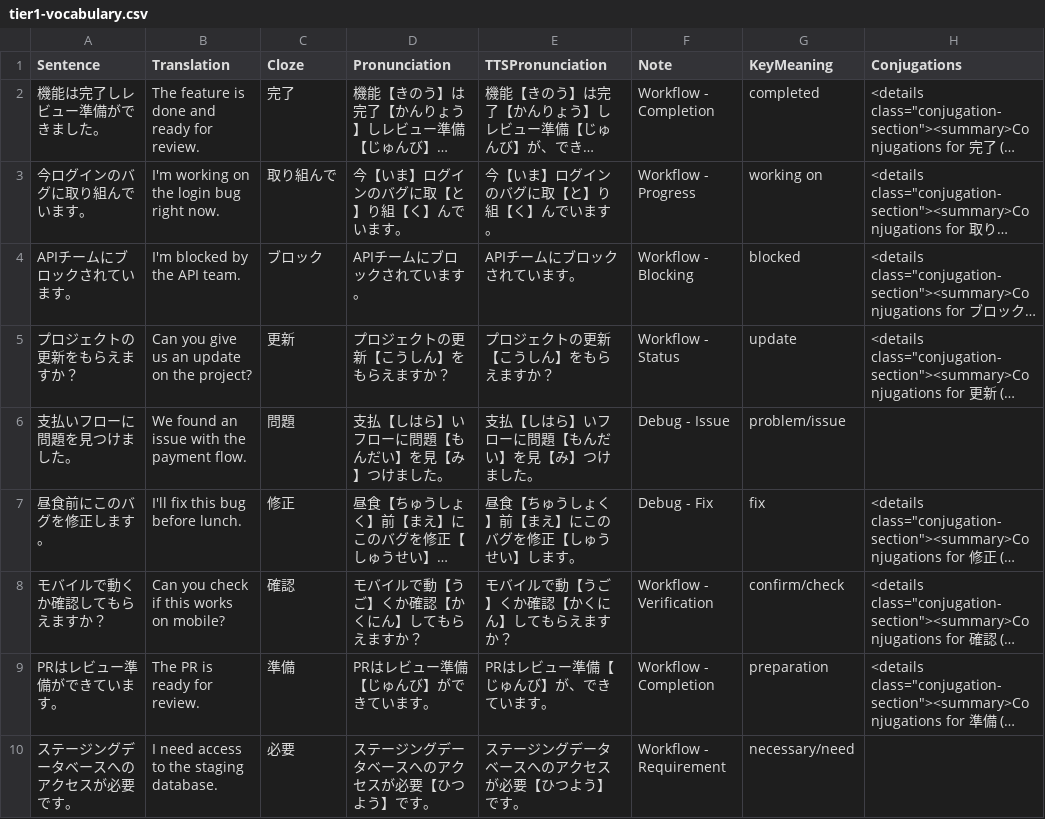
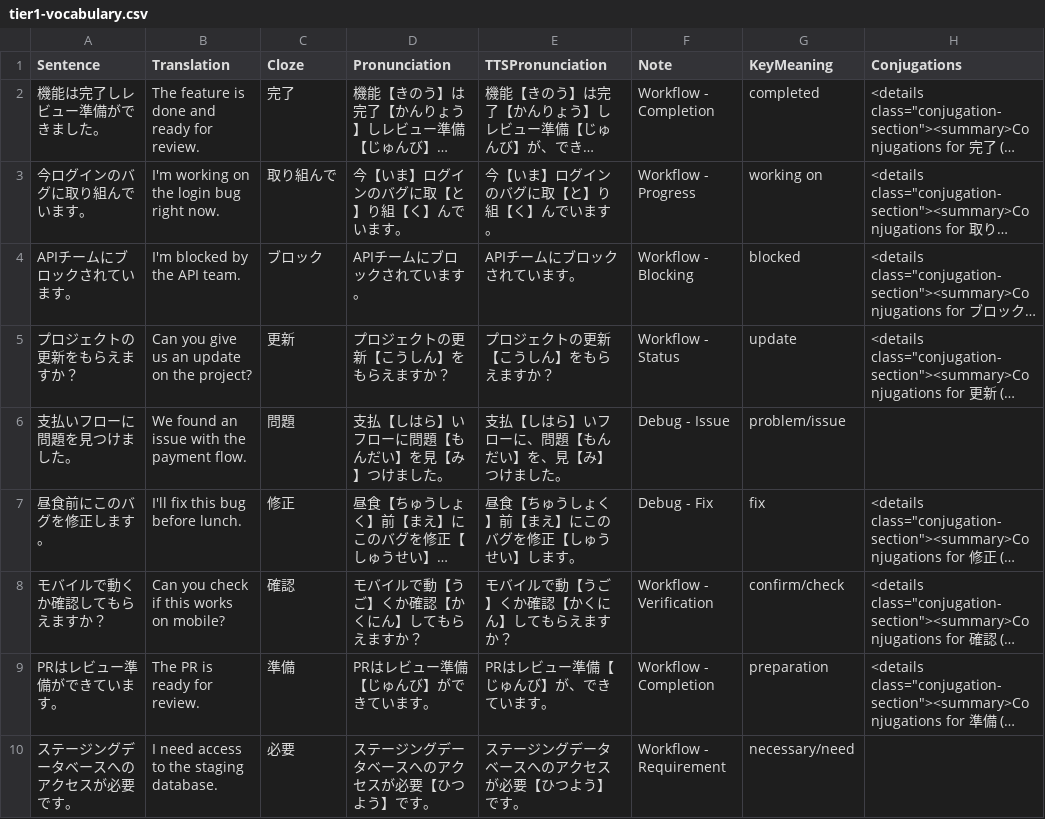
Before and after one commit to KakkoiDev/nihongo-it-anki, a CSV file: tier1-vocabulary.csv, drawn as a sheet; only a part is shown; long unchanged cells end in …; the diff names each change by its address in the sheet, - before the commit and + after, or states it on an @@ line.

```diff
--- a/tier1-vocabulary.csv
+++ b/tier1-vocabulary.csv
-E6 (TTSPronunciation): 支払【しはら】いフローに問題【もんだい】を見【み】つけました。
+E6 (TTSPronunciation): 支払【しはら】いフローに、問題【もんだい】を、見【み】つけました。
```
Also changed, not shown: tier4-vocabulary.csv, 3 other files.
